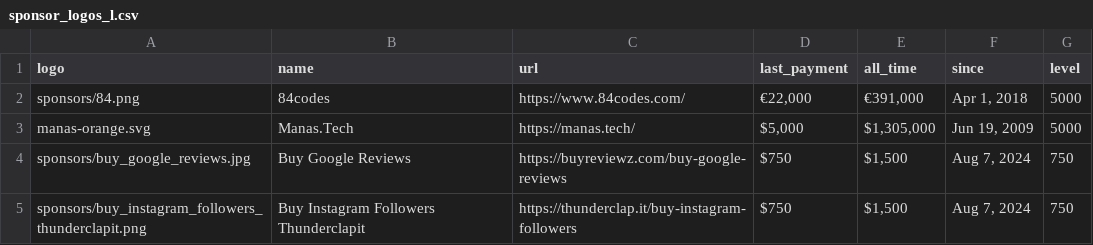
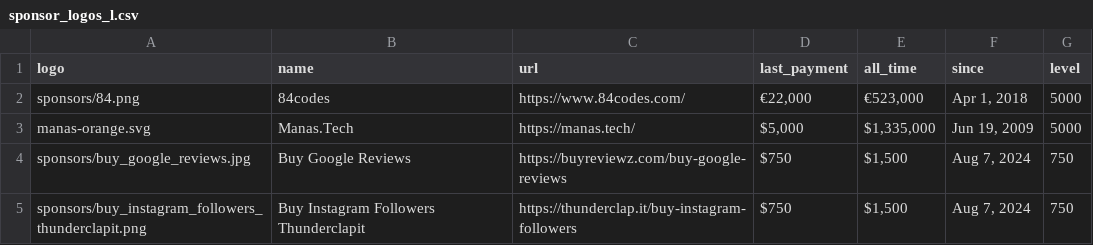
Before and after one commit to crystal-lang/crystal-website, a CSV file: _data/sponsor_logos_l.csv, drawn as a sheet.

```diff
--- a/_data/sponsor_logos_l.csv
+++ b/_data/sponsor_logos_l.csv
@@ -1,4 +1,4 @@
 logo,name,url,last_payment,all_time,since,level
-sponsors/84.png,84codes,https://www.84codes.com/,"€22,000","€391,000","Apr 1, 2018",5000
-manas-orange.svg,Manas.Tech,https://manas.tech/,"$5,000","$1,305,000","Jun 19, 2009",5000
+sponsors/84.png,84codes,https://www.84codes.com/,"€22,000","€523,000","Apr 1, 2018",5000
+manas-orange.svg,Manas.Tech,https://manas.tech/,"$5,000","$1,335,000","Jun 19, 2009",5000
 sponsors/buy_google_reviews.jpg,Buy Google Reviews,https://buyreviewz.com/buy-google-reviews,$750,"$1,500","Aug 7, 2024",750
```
Also changed, not shown: _data/sponsors.csv, 1 other file.
